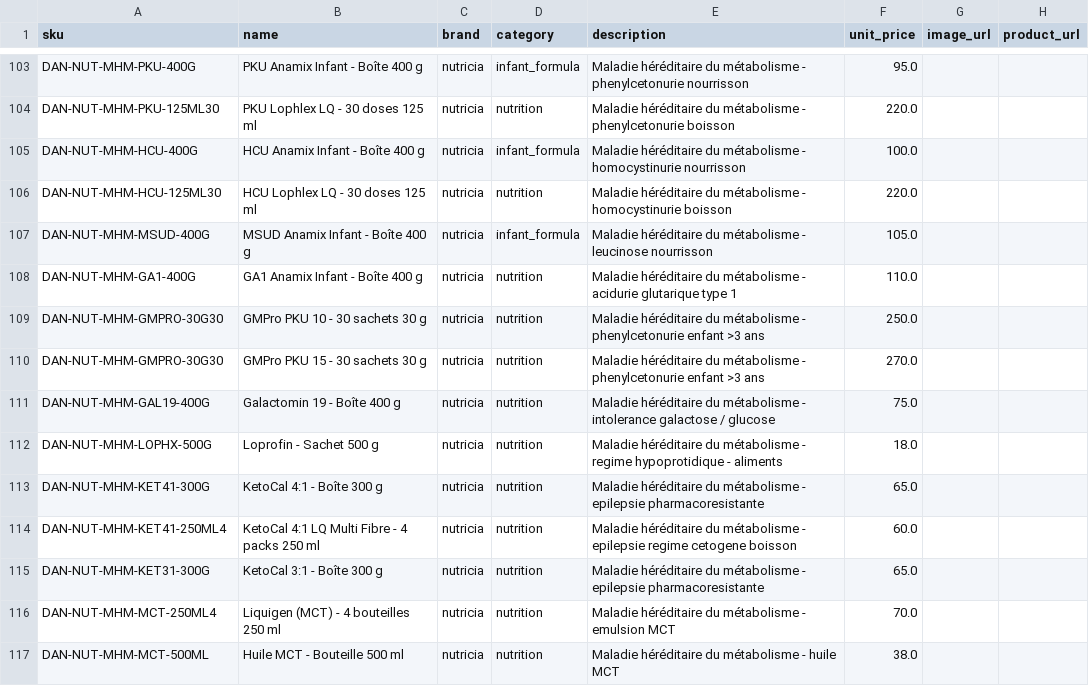
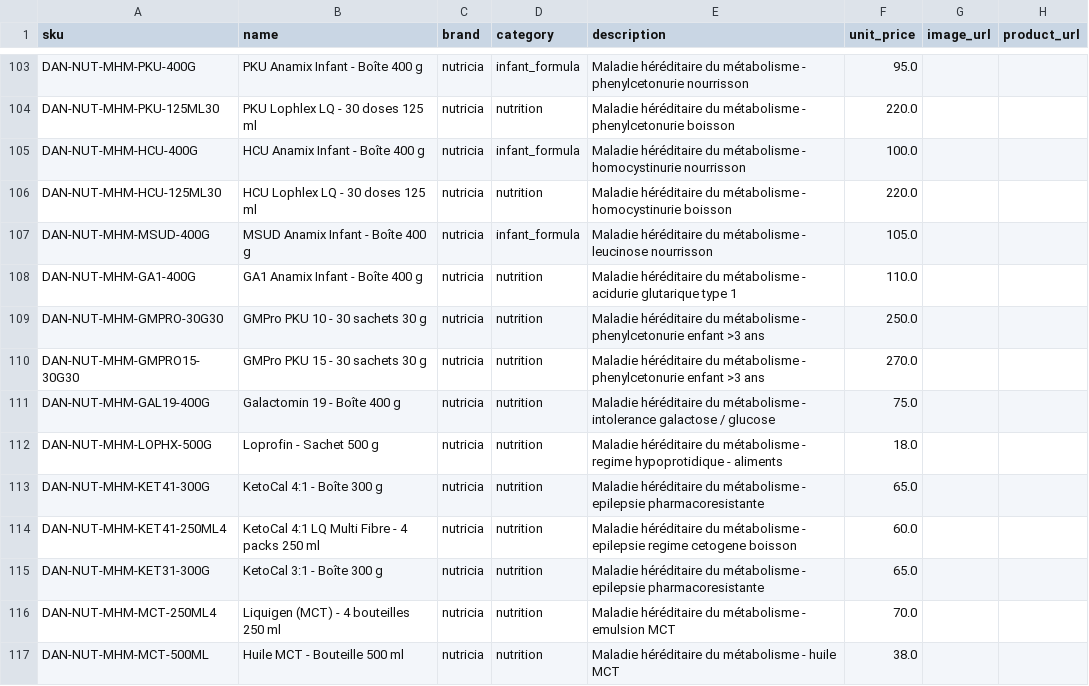
Before and after one commit to levilniAtBain/FieldIQ-Danone, a CSV file: import/danone_product_catalog.csv, drawn as a sheet; only a part is shown, gaps mark what is left out.

```diff
--- a/import/danone_product_catalog.csv
+++ b/import/danone_product_catalog.csv
@@ -109,3 +109,3 @@ DAN-NUT-MHM-GA1-400G,GA1 Anamix Infant - Boîte 400 g,nutricia,nutrition,Maladie
 DAN-NUT-MHM-GMPRO-30G30,GMPro PKU 10 - 30 sachets 30 g,nutricia,nutrition,Maladie héréditaire du métabolisme - phenylcetonurie enfant >3 ans,250.0,,
-DAN-NUT-MHM-GMPRO-30G30,GMPro PKU 15 - 30 sachets 30 g,nutricia,nutrition,Maladie héréditaire du métabolisme - phenylcetonurie enfant >3 ans,270.0,,
+DAN-NUT-MHM-GMPRO15-30G30,GMPro PKU 15 - 30 sachets 30 g,nutricia,nutrition,Maladie héréditaire du métabolisme - phenylcetonurie enfant >3 ans,270.0,,
 DAN-NUT-MHM-GAL19-400G,Galactomin 19 - Boîte 400 g,nutricia,nutrition,Maladie héréditaire du métabolisme - intolerance galactose / glucose,75.0,,
```
Also changed, not shown: 17 other files.
